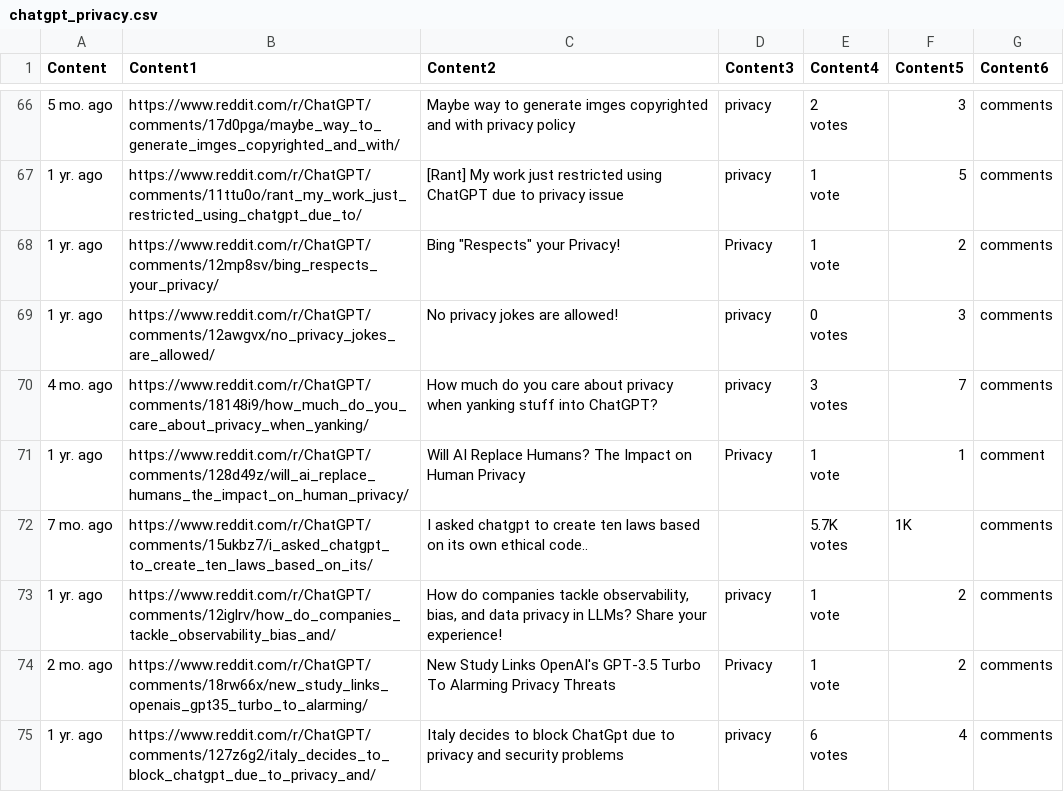
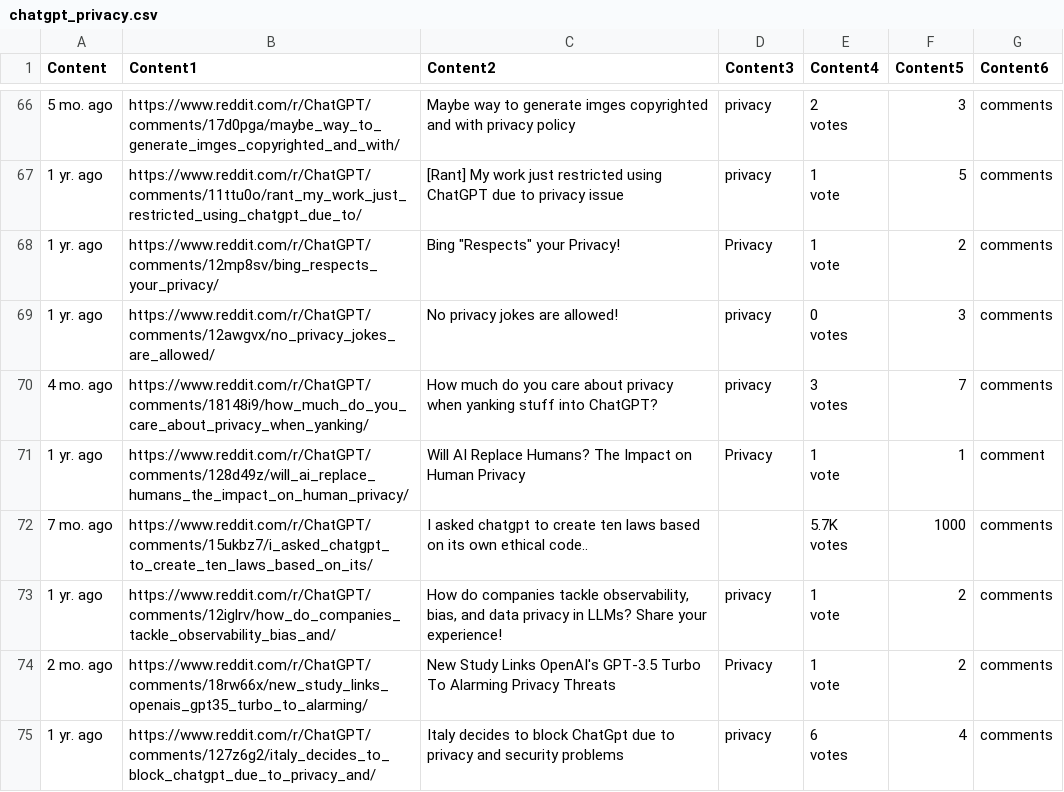
Before and after one commit to Christheoneoneil/cs6550_final, a CSV file: reddit_scraped_data/titles/chatgpt_privacy.csv, drawn as a sheet; only a part is shown, gaps mark what is left out.

Commit message:
Replaced privacy data with correct csv

```diff
--- a/reddit_scraped_data/titles/chatgpt_privacy.csv
+++ b/reddit_scraped_data/titles/chatgpt_privacy.csv
@@ -421,8 +421,8 @@
     ",1,comment
-7 mo. ago,https://www.reddit.com/r/ChatGPT/comments/15ukbz7/i_asked_chatgpt_to_create_ten_laws_based_on_its/,"
-    I asked chatgpt to create ten laws based on its own ethical code..
-  ",,"
-      5.7K
-      votes
-    ",1K,comments
+7 mo. ago,https://www.reddit.com/r/ChatGPT/comments/15ukbz7/i_asked_chatgpt_to_create_ten_laws_based_on_its/,"
+    I asked chatgpt to create ten laws based on its own ethical code..
+  ",,"
+      5.7K
+      votes
+    ",1000,comments
 1 yr. ago,https://www.reddit.com/r/ChatGPT/comments/12iglrv/how_do_companies_tackle_observability_bias_and/,"
```
Also changed, not shown: 2 other files.
